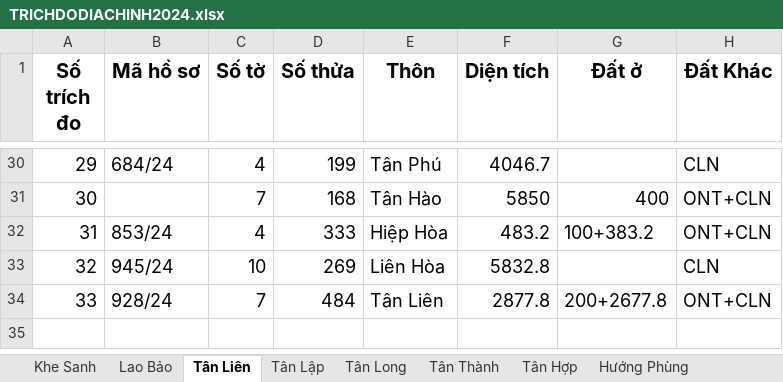
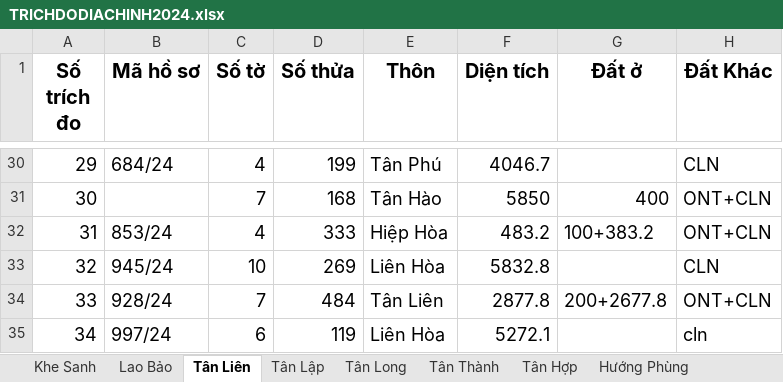
Before and after one commit to guitarkhongem/SOMUCKE, an Excel workbook: SOMUCKE/TRICHDODIACHINH2024.xlsx, sheet Tân Liên, drawn as a sheet; only a part is shown, gaps mark what is left out; values as stored, in another font and other column widths than the file's, no borders; the diff names each change by its address in the sheet, - before the commit and + after, or states it on an @@ line.

```diff
--- a/SOMUCKE/TRICHDODIACHINH2024.xlsx (sheet Tân Liên)
+++ b/SOMUCKE/TRICHDODIACHINH2024.xlsx (sheet Tân Liên)
+row 35: 34 | 997/24 | 6 | 119 | Liên Hòa | 5272.1 |  | cln
```
Also changed, not shown: 7 other files.
